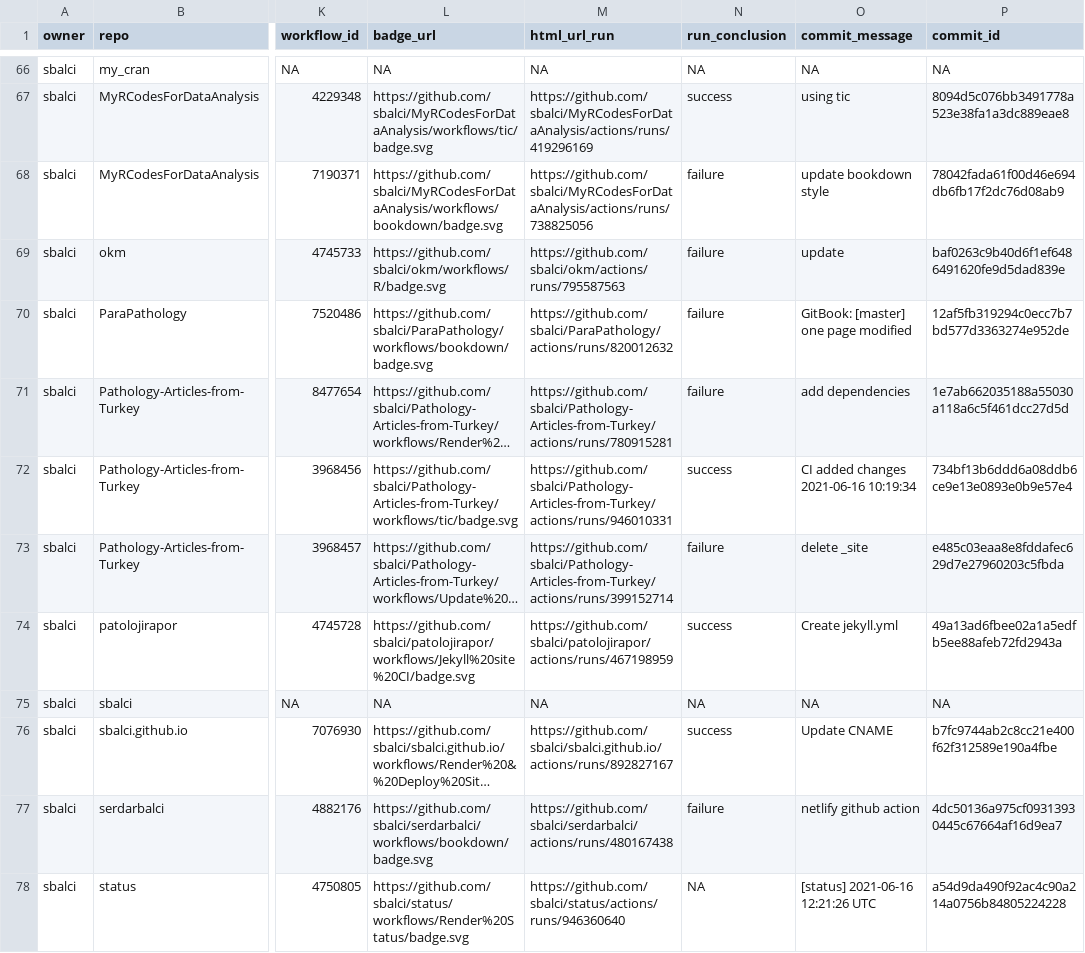
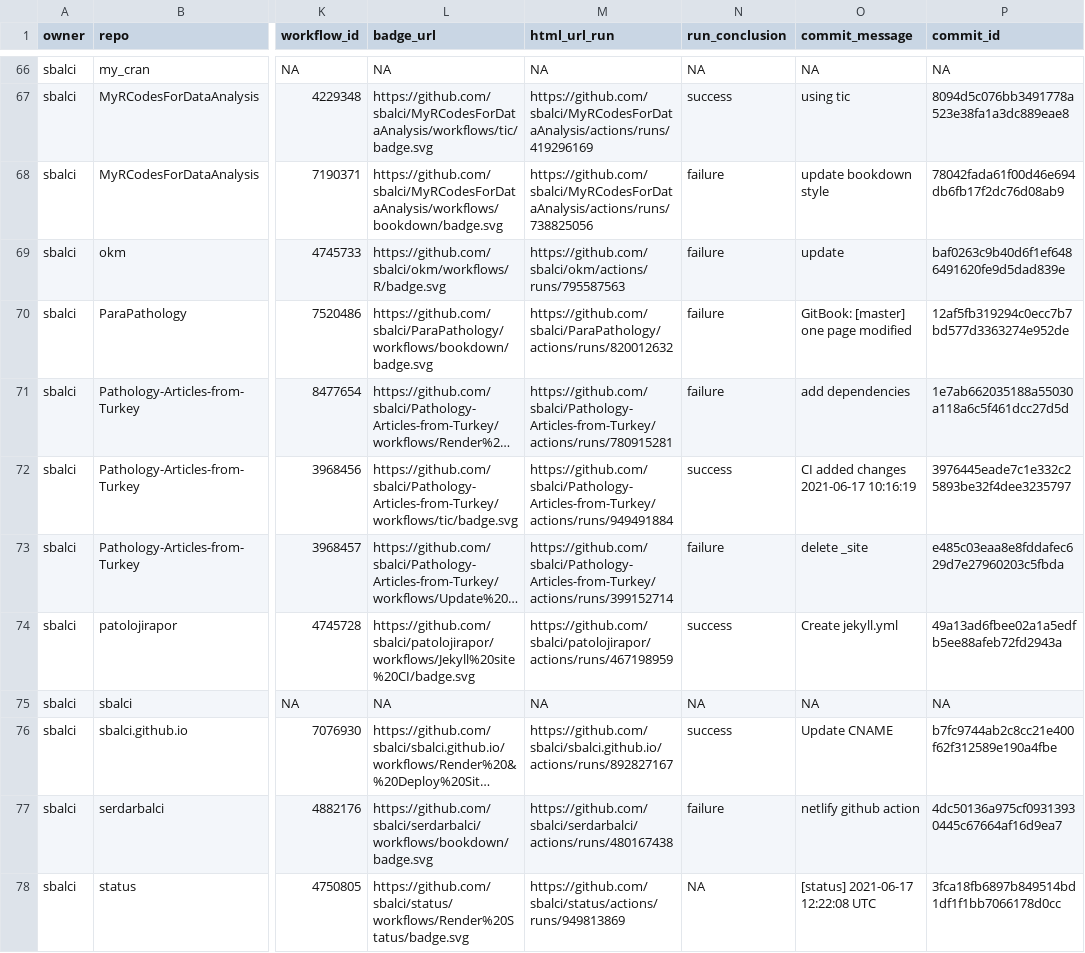
Before and after one commit to sbalci/status, a CSV file: repos.csv, drawn as a sheet; only a part is shown, gaps mark what is left out; long unchanged cells end in …; the diff names each change by its address in the sheet, - before the commit and + after, or states it on an @@ line.

```diff
--- a/repos.csv
+++ b/repos.csv
-M72 (html_url_run): https://github.com/sbalci/Pathology-Articles-from-Turkey/actions/runs/946010331
+M72 (html_url_run): https://github.com/sbalci/Pathology-Articles-from-Turkey/actions/runs/949491884
-O72 (commit_message): CI added changes 2021-06-16 10:19:34
+O72 (commit_message): CI added changes 2021-06-17 10:16:19
-P72 (commit_id): 734bf13b6ddd6a08ddb6ce9e13e0893e0b9e57e4
+P72 (commit_id): 3976445eade7c1e332c25893be32f4dee3235797
-M78 (html_url_run): https://github.com/sbalci/status/actions/runs/946360640
+M78 (html_url_run): https://github.com/sbalci/status/actions/runs/949813869
-O78 (commit_message): [status] 2021-06-16 12:21:26 UTC
+O78 (commit_message): [status] 2021-06-17 12:22:08 UTC
-P78 (commit_id): a54d9da490f92ac4c90a214a0756b84805224228
+P78 (commit_id): 3fca18fb6897b849514bd1df1f1bb7066178d0cc
```
Also changed, not shown: 1 other file.
